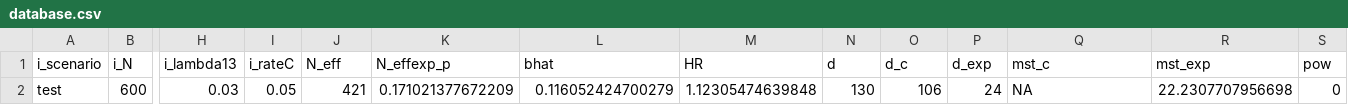
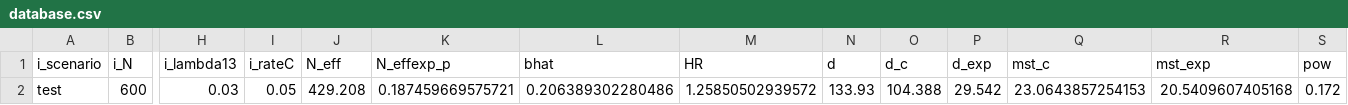
Before and after one commit to rabbeelab/SimHaz, a CSV file: SimHaz.Rcheck/database.csv, drawn as a sheet; only a part is shown, gaps mark what is left out; the diff names each change by its address in the sheet, - before the commit and + after, or states it on an @@ line.

```diff
--- a/SimHaz.Rcheck/database.csv
+++ b/SimHaz.Rcheck/database.csv
-J2 (N_eff): 421
+J2 (N_eff): 429.208
-K2 (N_effexp_p): 0.171021377672209
+K2 (N_effexp_p): 0.187459669575721
-L2 (bhat): 0.116052424700279
+L2 (bhat): 0.206389302280486
-M2 (HR): 1.12305474639848
+M2 (HR): 1.25850502939572
-N2 (d): 130
+N2 (d): 133.93
-O2 (d_c): 106
+O2 (d_c): 104.388
-P2 (d_exp): 24
+P2 (d_exp): 29.542
-Q2 (mst_c): NA
+Q2 (mst_c): 23.0643857254153
-R2 (mst_exp): 22.2307707956698
+R2 (mst_exp): 20.5409607405168
-S2 (pow): 0
+S2 (pow): 0.172
```
Also changed, not shown: 33 other files.
